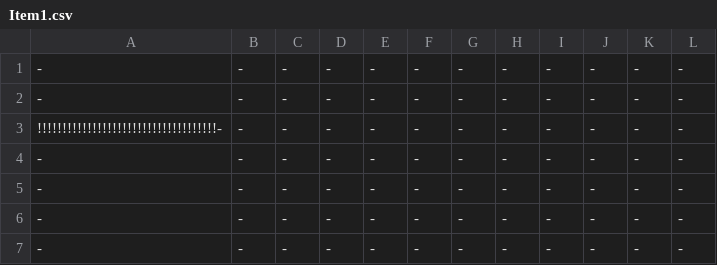
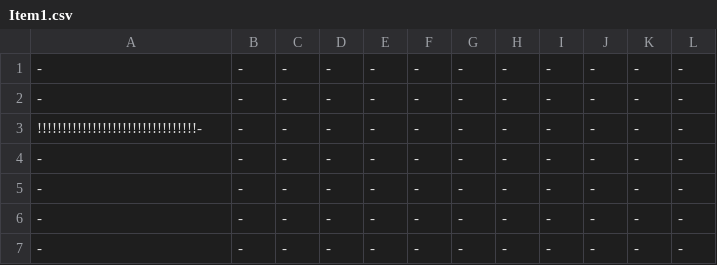
Before and after one commit to rustygate229/Legend-of-Chips, a CSV file: 3902 Project/Environment/Items/Item1.csv, drawn as a sheet.

```diff
--- a/3902 Project/Environment/Items/Item1.csv
+++ b/3902 Project/Environment/Items/Item1.csv
@@ -2,3 +2,3 @@
 -,-,-,-,-,-,-,-,-,-,-,-
-!!!!!!!!!!!!!!!!!!!!!!!!!!!!!!!!!!!!-,-,-,-,-,-,-,-,-,-,-,-
+!!!!!!!!!!!!!!!!!!!!!!!!!!!!!!!!-,-,-,-,-,-,-,-,-,-,-,-
 -,-,-,-,-,-,-,-,-,-,-,-
```
Also changed, not shown: 3 other files.
